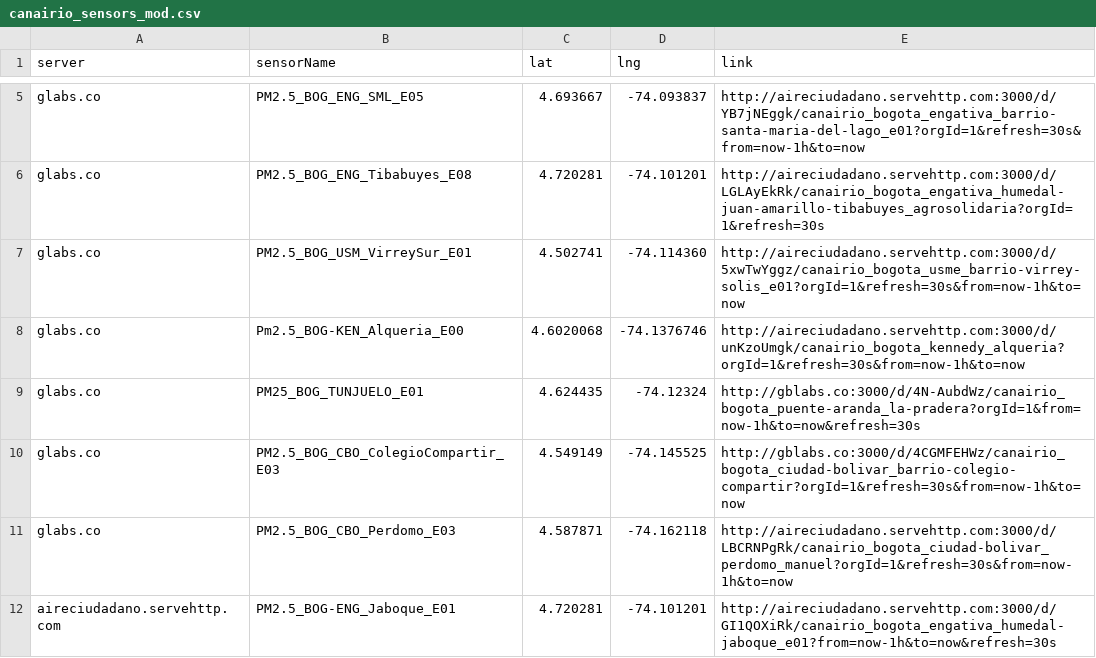
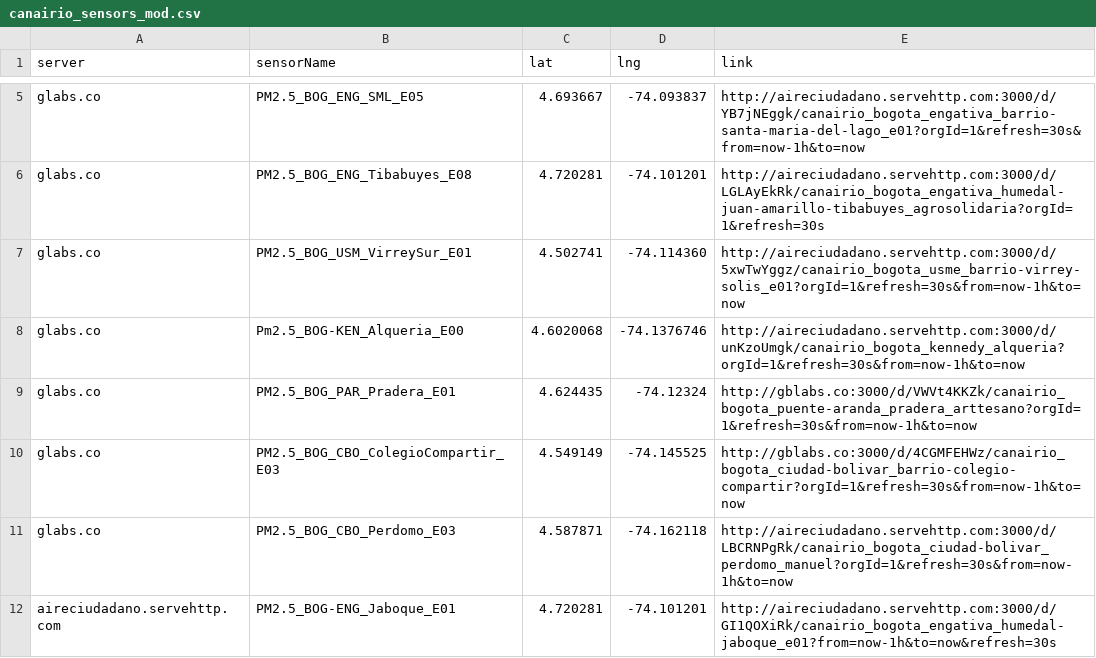
Before and after one commit to daquina-io/VizCalidadAire, a CSV file: canairio_sensors_mod.csv, drawn as a sheet; only a part is shown, gaps mark what is left out.

Commit message:
Update data of Pradera station, change in name and link

```diff
--- a/canairio_sensors_mod.csv
+++ b/canairio_sensors_mod.csv
@@ -8,3 +8,3 @@
 "glabs.co"	"Pm2.5_BOG-KEN_Alqueria_E00"	"4.6020068"	"-74.1376746"	"http://aireciudadano.servehttp.com:3000/d/unKzoUmgk/canairio_bogota_kennedy_alqueria?orgId=1&refresh=30s&from=now-1h&to=now"
-"glabs.co"	"PM25_BOG_TUNJUELO_E01"	"4.624435"	"-74.12324"	"http://gblabs.co:3000/d/4N-AubdWz/canairio_bogota_puente-aranda_la-pradera?orgId=1&from=now-1h&to=now&refresh=30s"
+"glabs.co"	"PM2.5_BOG_PAR_Pradera_E01"	"4.624435"	"-74.12324"	"http://gblabs.co:3000/d/VWVt4KKZk/canairio_bogota_puente-aranda_pradera_arttesano?orgId=1&refresh=30s&from=now-1h&to=now"
 "glabs.co"	"PM2.5_BOG_CBO_ColegioCompartir_E03"	"4.549149"	"-74.145525"	"http://gblabs.co:3000/d/4CGMFEHWz/canairio_bogota_ciudad-bolivar_barrio-colegio-compartir?orgId=1&refresh=30s&from=now-1h&to=now"
```
